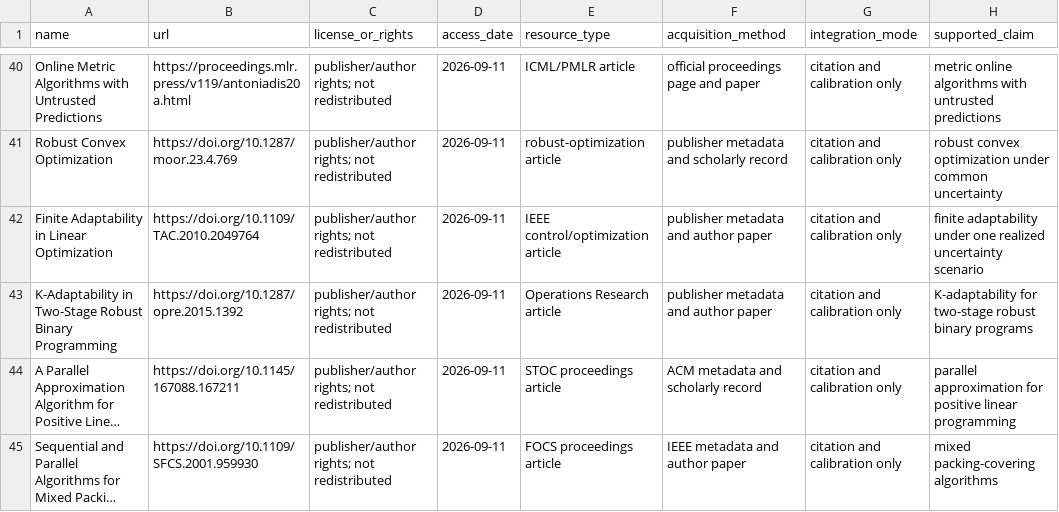
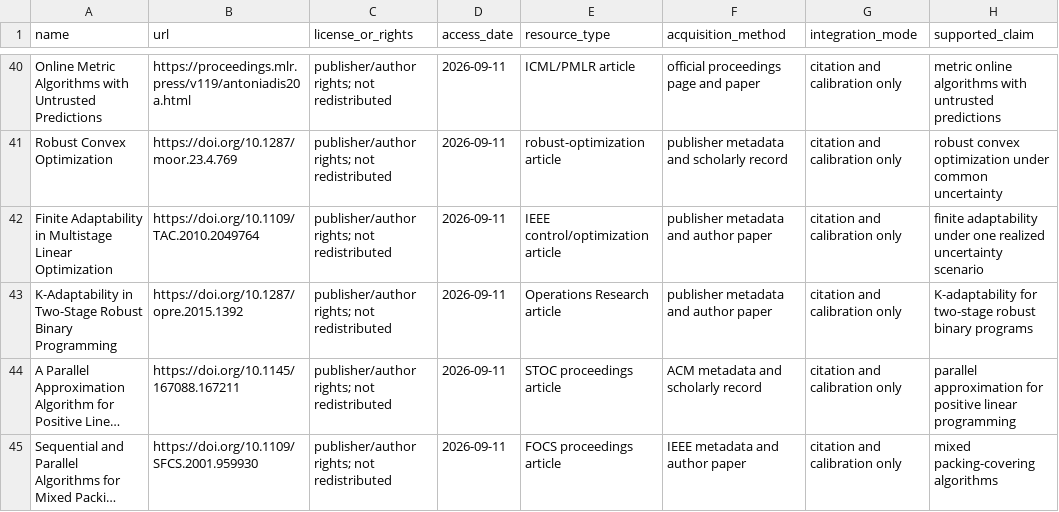
Before and after one commit to Haoyi-Zhang/PriceEnvelope, a CSV file: external_resources.csv, drawn as a sheet; only a part is shown, gaps mark what is left out; long unchanged cells end in …; the diff names each change by its address in the sheet, - before the commit and + after, or states it on an @@ line.

Commit message:
Correct finite-adaptability citation and check source identity

```diff
--- a/external_resources.csv
+++ b/external_resources.csv
-A42 (name): …Adaptability in Linear Optimization
+A42 (name): …Adaptability in Multistage Linear Optimization
```
Also changed, not shown: literature_calibration.csv, reference_manifest.csv, 4 other files.
